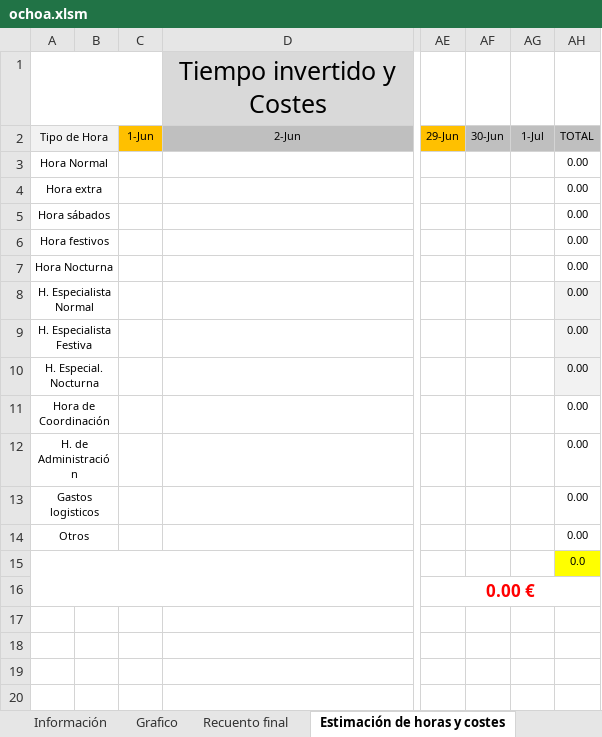
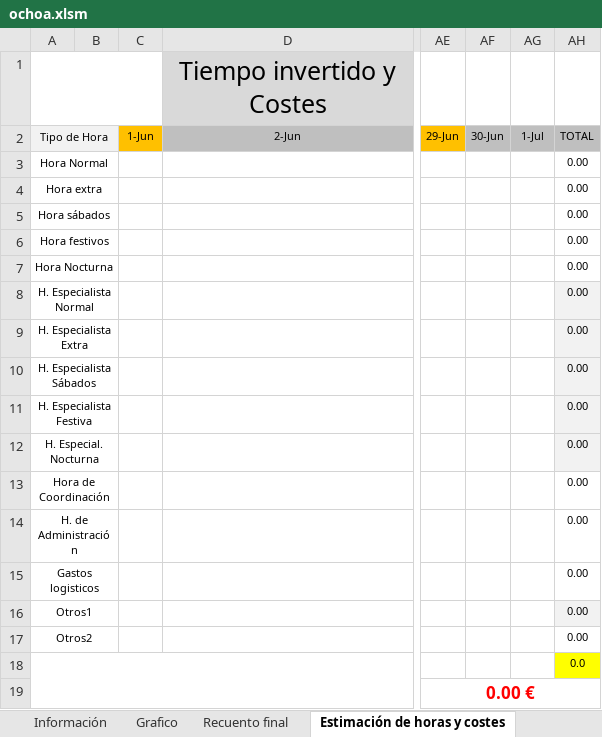
Before and after one commit to digosa22/cpa, an Excel workbook: CPA/plantilla/ochoa.xlsm, sheet Estimación de horas y costes, drawn as a sheet; only a part is shown, gaps mark what is left out; values as stored, in another font and other column widths than the file's, no borders; charts and pictures not drawn; addresses are those after the commit; rows hold the shown columns only; the diff names each change by its address in the sheet, - before the commit and + after, or states it on an @@ line.

```diff
--- a/CPA/plantilla/ochoa.xlsm (sheet Estimación de horas y costes)
+++ b/CPA/plantilla/ochoa.xlsm (sheet Estimación de horas y costes)
+row 9: H. Especialista Extra |  |  |  |  |  |  | 0.00
+row 10: H. Especialista Sábados |  |  |  |  |  |  | 0.00
-A16: Otros
+A16: Otros1
-AH16 fill: none
+AH16 fill: #F2F2F2
+row 17: Otros2 |  |  |  |  |  |  | 0.00
```
Also changed, not shown: sheet Instrucción de trabajo, sheet Hoja2, formulas that keep their value, charts or pictures, 6 other files.
